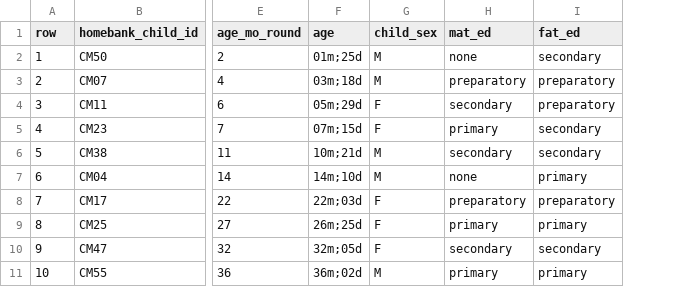
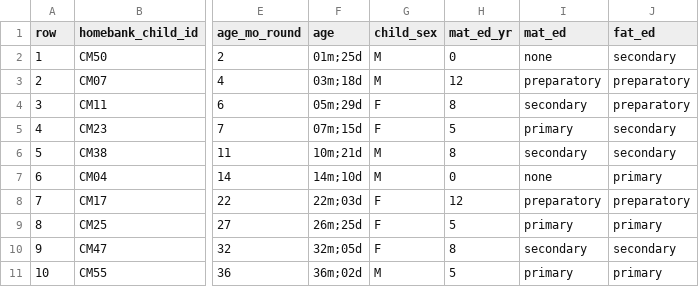
Before and after one commit to marisacasillas/Tseltal-CLE, a CSV file: recording-info.csv, drawn as a sheet; only a part is shown, gaps mark what is left out; the diff names each change by its address in the sheet, - before the commit and + after, or states it on an @@ line.

Commit message:
Add first round of models

```diff
--- a/recording-info.csv
+++ b/recording-info.csv
+column H (mat_ed_yr), rows 2-11: 0 | 12 | 8 | 5 | 8 | 0 | 12 | 5 | 8 | 5
```
Also changed, not shown: 8 other files.
